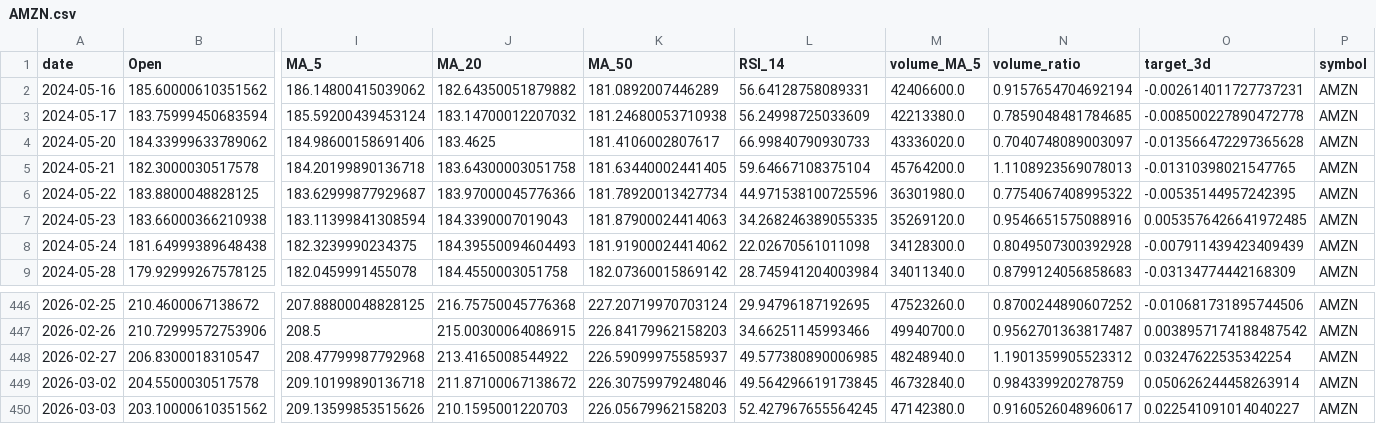
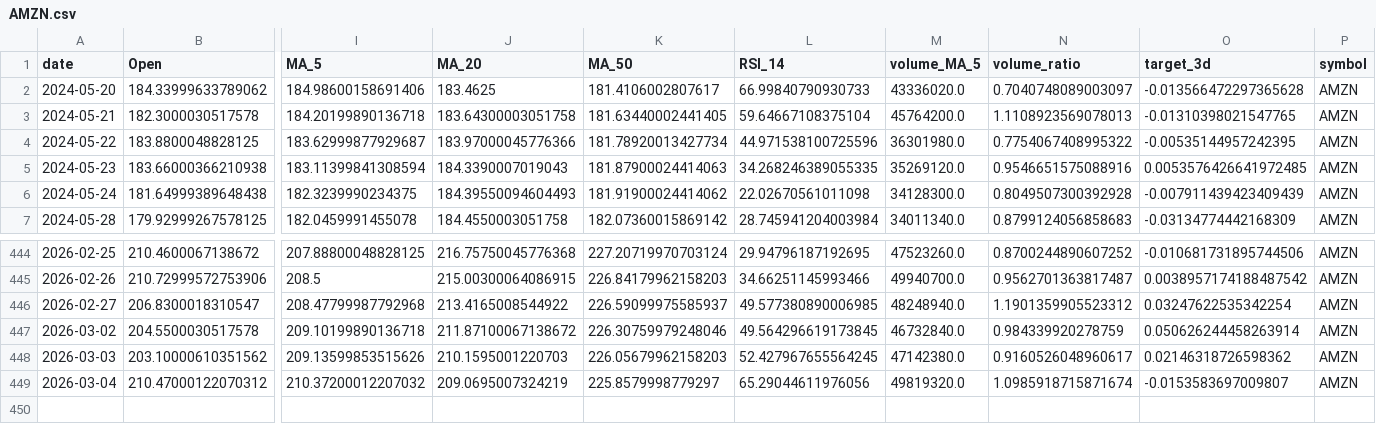
Before and after one commit to adam-hassen/stock-auto-update, a CSV file: data/AMZN.csv, drawn as a sheet; only a part is shown, gaps mark what is left out; removed rows and columns are numbered as before the commit, all else as after; rows hold the shown columns only; the diff names each change by its address in the sheet, - before the commit and + after, or states it on an @@ line.

```diff
--- a/data/AMZN.csv
+++ b/data/AMZN.csv
-row 2: 2024-05-16 | 185.60000610351562 | 186.14800415039062 | 182.64350051879882 | 181.0892007446289 | 56.64128758089331 | 42406600.0 | 0.9157654704692194 | -0.002614011727737231 | AMZN
-row 3: 2024-05-17 | 183.75999450683594 | 185.59200439453124 | 183.14700012207032 | 181.24680053710938 | 56.24998725033609 | 42213380.0 | 0.7859048481784685 | -0.008500227890472778 | AMZN
-O448 (target_3d): 0.022541091014040227
+O448 (target_3d): 0.02146318726598362
+row 449: 2026-03-04 | 210.47000122070312 | 210.37200012207032 | 209.0695007324219 | 225.8579998779297 | 65.29044611976056 | 49819320.0 | 1.0985918715871674 | -0.0153583697009807 | AMZN
```
Also changed, not shown: data/AAPL.csv, data/ALL_ACTIONS.csv, 6 other files.
